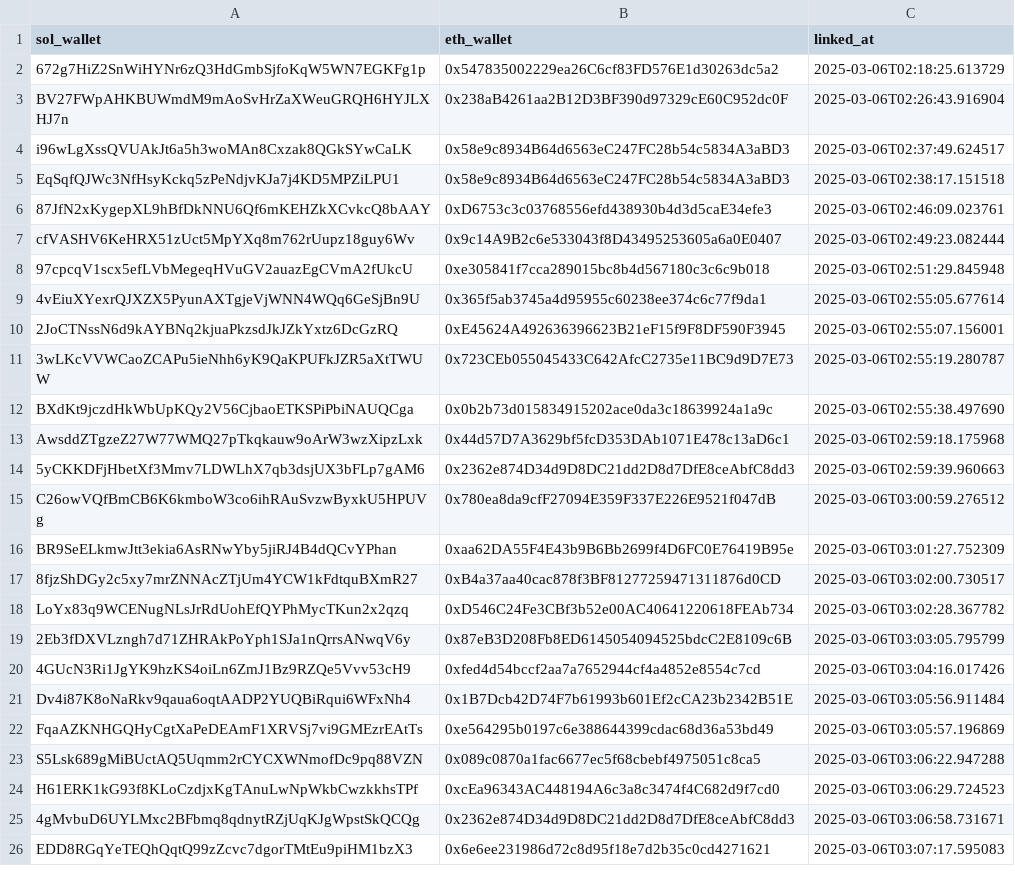
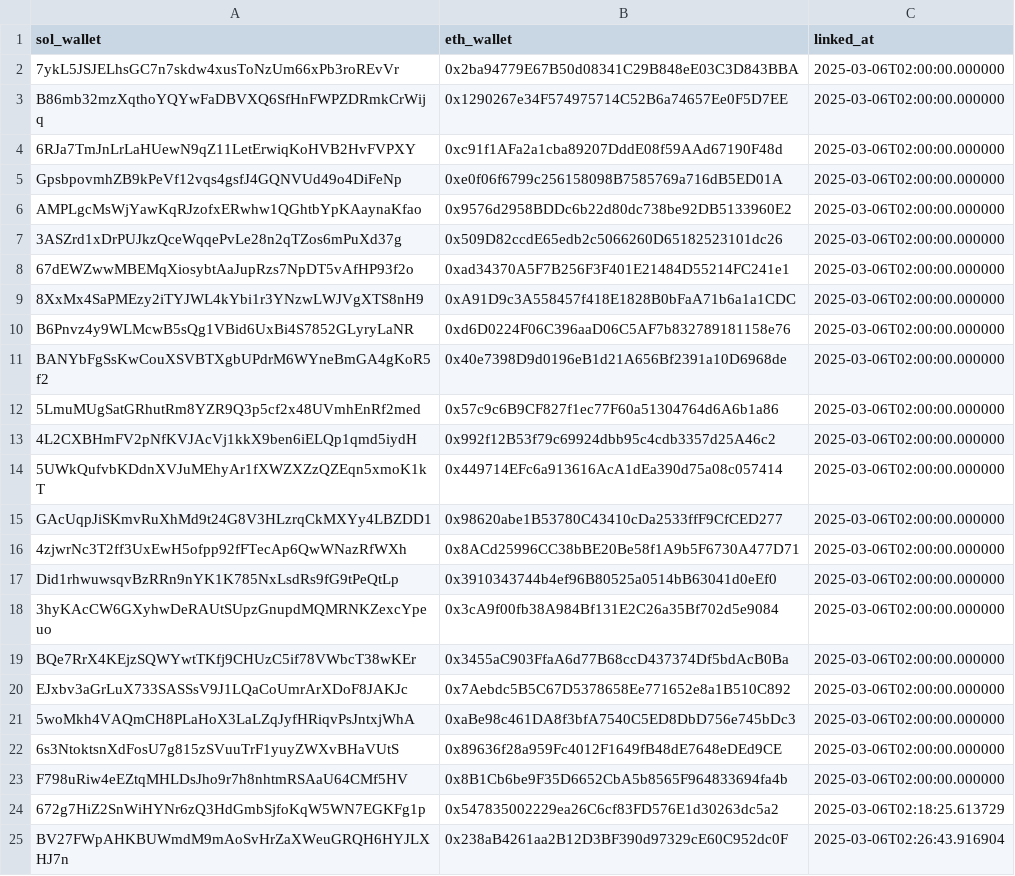
Before and after one commit to nema-ac/api, a CSV file: static/drop/sol_eth_wallet.csv, drawn as a sheet; only a part is shown; the shorter side is filled out with more unchanged rows; the diff names each change by its address in the sheet, - before the commit and + after, or states it on an @@ line.

```diff
--- a/static/drop/sol_eth_wallet.csv
+++ b/static/drop/sol_eth_wallet.csv
+row 2: 7ykL5JSJELhsGC7n7skdw4xusToNzUm66xPb3roREvVr | 0x2ba94779E67B50d08341C29B848eE03C3D843BBA | 2025-03-06T02:00:00.000000
+row 3: B86mb32mzXqthoYQYwFaDBVXQ6SfHnFWPZDRmkCrWijq | 0x1290267e34F574975714C52B6a74657Ee0F5D7EE | 2025-03-06T02:00:00.000000
+row 4: 6RJa7TmJnLrLaHUewN9qZ11LetErwiqKoHVB2HvFVPXY | 0xc91f1AFa2a1cba89207DddE08f59AAd67190F48d | 2025-03-06T02:00:00.000000
+row 5: GpsbpovmhZB9kPeVf12vqs4gsfJ4GQNVUd49o4DiFeNp | 0xe0f06f6799c256158098B7585769a716dB5ED01A | 2025-03-06T02:00:00.000000
+row 6: AMPLgcMsWjYawKqRJzofxERwhw1QGhtbYpKAaynaKfao | 0x9576d2958BDDc6b22d80dc738be92DB5133960E2 | 2025-03-06T02:00:00.000000
+row 7: 3ASZrd1xDrPUJkzQceWqqePvLe28n2qTZos6mPuXd37g | 0x509D82ccdE65edb2c5066260D65182523101dc26 | 2025-03-06T02:00:00.000000
+row 8: 67dEWZwwMBEMqXiosybtAaJupRzs7NpDT5vAfHP93f2o | 0xad34370A5F7B256F3F401E21484D55214FC241e1 | 2025-03-06T02:00:00.000000
+row 9: 8XxMx4SaPMEzy2iTYJWL4kYbi1r3YNzwLWJVgXTS8nH9 | 0xA91D9c3A558457f418E1828B0bFaA71b6a1a1CDC | 2025-03-06T02:00:00.000000
+row 10: B6Pnvz4y9WLMcwB5sQg1VBid6UxBi4S7852GLyryLaNR | 0xd6D0224F06C396aaD06C5AF7b832789181158e76 | 2025-03-06T02:00:00.000000
+row 11: BANYbFgSsKwCouXSVBTXgbUPdrM6WYneBmGA4gKoR5f2 | 0x40e7398D9d0196eB1d21A656Bf2391a10D6968de | 2025-03-06T02:00:00.000000
+row 12: 5LmuMUgSatGRhutRm8YZR9Q3p5cf2x48UVmhEnRf2med | 0x57c9c6B9CF827f1ec77F60a51304764d6A6b1a86 | 2025-03-06T02:00:00.000000
+row 13: 4L2CXBHmFV2pNfKVJAcVj1kkX9ben6iELQp1qmd5iydH | 0x992f12B53f79c69924dbb95c4cdb3357d25A46c2 | 2025-03-06T02:00:00.000000
+row 14: 5UWkQufvbKDdnXVJuMEhyAr1fXWZXZzQZEqn5xmoK1kT | 0x449714EFc6a913616AcA1dEa390d75a08c057414 | 2025-03-06T02:00:00.000000
+row 15: GAcUqpJiSKmvRuXhMd9t24G8V3HLzrqCkMXYy4LBZDD1 | 0x98620abe1B53780C43410cDa2533ffF9CfCED277 | 2025-03-06T02:00:00.000000
+row 16: 4zjwrNc3T2ff3UxEwH5ofpp92fFTecAp6QwWNazRfWXh | 0x8ACd25996CC38bBE20Be58f1A9b5F6730A477D71 | 2025-03-06T02:00:00.000000
+row 17: Did1rhwuwsqvBzRRn9nYK1K785NxLsdRs9fG9tPeQtLp | 0x3910343744b4ef96B80525a0514bB63041d0eEf0 | 2025-03-06T02:00:00.000000
+row 18: 3hyKAcCW6GXyhwDeRAUtSUpzGnupdMQMRNKZexcYpeuo | 0x3cA9f00fb38A984Bf131E2C26a35Bf702d5e9084 | 2025-03-06T02:00:00.000000
+row 19: BQe7RrX4KEjzSQWYwtTKfj9CHUzC5if78VWbcT38wKEr | 0x3455aC903FfaA6d77B68ccD437374Df5bdAcB0Ba | 2025-03-06T02:00:00.000000
+row 20: EJxbv3aGrLuX733SASSsV9J1LQaCoUmrArXDoF8JAKJc | 0x7Aebdc5B5C67D5378658Ee771652e8a1B510C892 | 2025-03-06T02:00:00.000000
+row 21: 5woMkh4VAQmCH8PLaHoX3LaLZqJyfHRiqvPsJntxjWhA | 0xaBe98c461DA8f3bfA7540C5ED8DbD756e745bDc3 | 2025-03-06T02:00:00.000000
+row 22: 6s3NtoktsnXdFosU7g815zSVuuTrF1yuyZWXvBHaVUtS | 0x89636f28a959Fc4012F1649fB48dE7648eDEd9CE | 2025-03-06T02:00:00.000000
+row 23: F798uRiw4eEZtqMHLDsJho9r7h8nhtmRSAaU64CMf5HV | 0x8B1Cb6be9F35D6652CbA5b8565F964833694fa4b | 2025-03-06T02:00:00.000000
```
Also changed, not shown: static/drop/mapped_nema_airdrop.csv, 1 other file.
